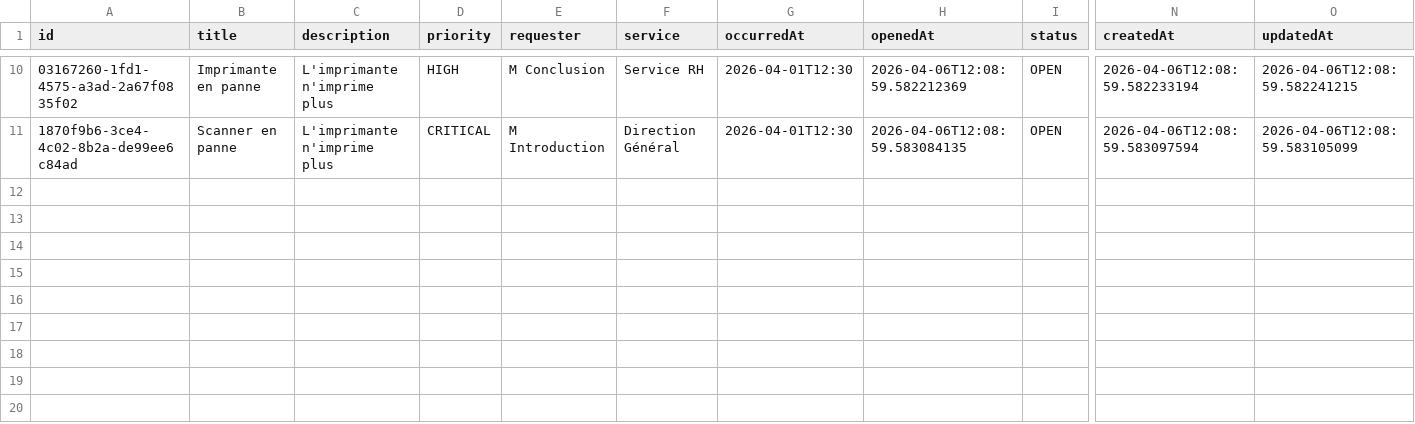
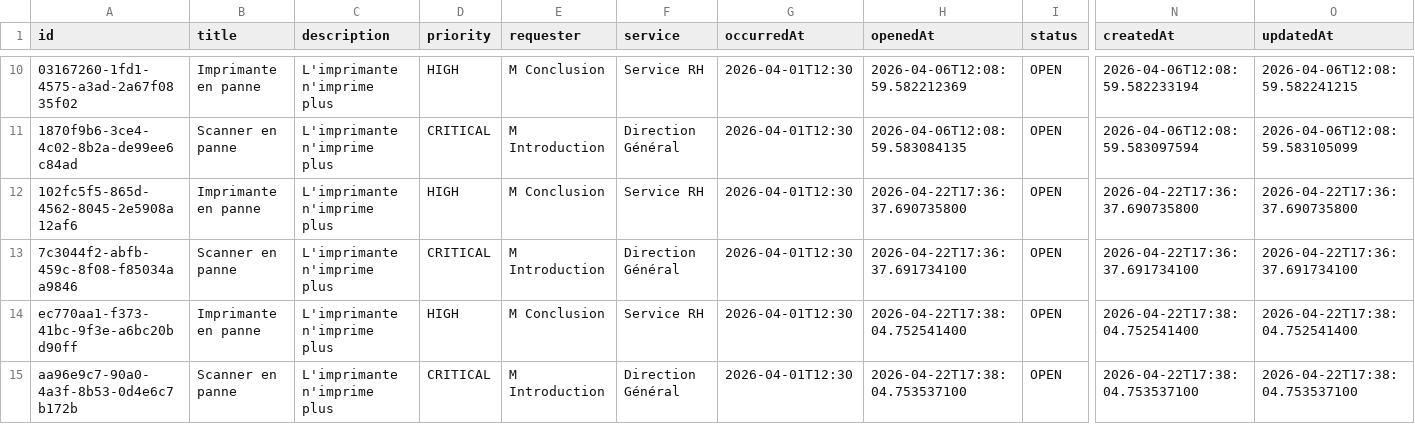
Before and after one commit to jeancode1234/eliotgroup, a CSV file: tickets.csv, drawn as a sheet; only a part is shown, gaps mark what is left out; rows hold the shown columns only; the diff names each change by its address in the sheet, - before the commit and + after, or states it on an @@ line.

Commit message:
add rechercher un ticket

```diff
--- a/tickets.csv
+++ b/tickets.csv
+row 12: 102fc5f5-865d-4562-8045-2e5908a12af6 | Imprimante en panne | L'imprimante n'imprime plus | HIGH | M Conclusion | Service RH | 2026-04-01T12:30 | 2026-04-22T17:36:37.690735800 | OPEN | 2026-04-22T17:36:37.690735800 | 2026-04-22T17:36:37.690735800
+row 13: 7c3044f2-abfb-459c-8f08-f85034aa9846 | Scanner en panne | L'imprimante n'imprime plus | CRITICAL | M Introduction | Direction Général | 2026-04-01T12:30 | 2026-04-22T17:36:37.691734100 | OPEN | 2026-04-22T17:36:37.691734100 | 2026-04-22T17:36:37.691734100
+row 14: ec770aa1-f373-41bc-9f3e-a6bc20bd90ff | Imprimante en panne | L'imprimante n'imprime plus | HIGH | M Conclusion | Service RH | 2026-04-01T12:30 | 2026-04-22T17:38:04.752541400 | OPEN | 2026-04-22T17:38:04.752541400 | 2026-04-22T17:38:04.752541400
+row 15: aa96e9c7-90a0-4a3f-8b53-0d4e6c7b172b | Scanner en panne | L'imprimante n'imprime plus | CRITICAL | M Introduction | Direction Général | 2026-04-01T12:30 | 2026-04-22T17:38:04.753537100 | OPEN | 2026-04-22T17:38:04.753537100 | 2026-04-22T17:38:04.753537100
```
Also changed, not shown: 3 other files.
